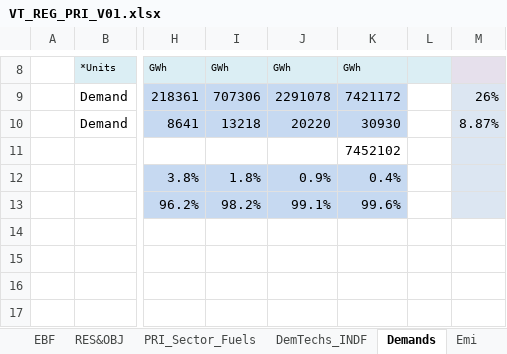
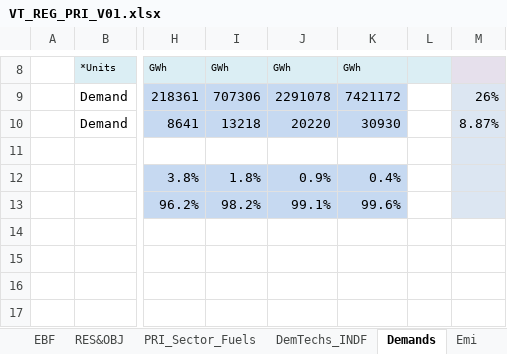
Before and after one commit to Tamenew/INDIND, an Excel workbook: VT_REG_PRI_V01.xlsx, sheet Demands, drawn as a sheet; only a part is shown, gaps mark what is left out; values as stored, in another font and other column widths than the file's, no borders; charts and pictures not drawn; the diff names each change by its address in the sheet, - before the commit and + after, or states it on an @@ line.

Commit message:
Update VT_REG_PRI_V01.xlsx
update

```diff
--- a/VT_REG_PRI_V01.xlsx (sheet Demands)
+++ b/VT_REG_PRI_V01.xlsx (sheet Demands)
-K11: 7452102
+K11: (empty)
```
